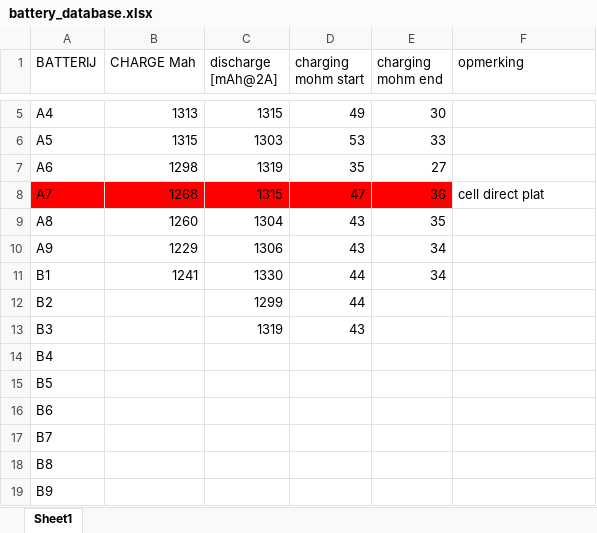
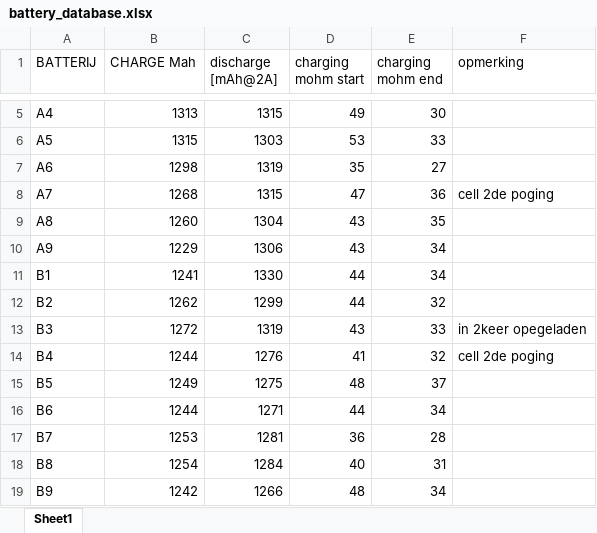
Before and after one commit to MertenF/Small-scale-remote-controlled-cargo-truck, an Excel workbook: Hardware/batterij/battery_database.xlsx, sheet Sheet1, drawn as a sheet; only a part is shown, gaps mark what is left out; values as stored, in another font and other column widths than the file's, no borders; the diff covers the shown part only; the diff names each change by its address in the sheet, - before the commit and + after, or states it on an @@ line.

Commit message:
batterij update

```diff
--- a/Hardware/batterij/battery_database.xlsx (sheet Sheet1)
+++ b/Hardware/batterij/battery_database.xlsx (sheet Sheet1)
-A8:E8 fill: #FF0000
+A8:E8 fill: none
-F8 (opmerking): cell direct plat
+F8 (opmerking): cell 2de poging
-B12 (CHARGE Mah): (empty)
+B12 (CHARGE Mah): 1262
-E12 (charging mohm end): (empty)
+E12 (charging mohm end): 32
-B13 (CHARGE Mah): (empty)
+B13 (CHARGE Mah): 1272
-E13 (charging mohm end): (empty)
+E13 (charging mohm end): 33
-F13 (opmerking): (empty)
+F13 (opmerking): in 2keer opegeladen
-B14 (CHARGE Mah): (empty)
+B14 (CHARGE Mah): 1244
-C14 (discharge [mAh@2A]): (empty)
+C14 (discharge [mAh@2A]): 1276
-D14 (charging mohm start): (empty)
+D14 (charging mohm start): 41
-E14 (charging mohm end): (empty)
+E14 (charging mohm end): 32
-F14 (opmerking): (empty)
+F14 (opmerking): cell 2de poging
-B15 (CHARGE Mah): (empty)
+B15 (CHARGE Mah): 1249
-C15 (discharge [mAh@2A]): (empty)
+C15 (discharge [mAh@2A]): 1275
-D15 (charging mohm start): (empty)
+D15 (charging mohm start): 48
-E15 (charging mohm end): (empty)
+E15 (charging mohm end): 37
-B16 (CHARGE Mah): (empty)
+B16 (CHARGE Mah): 1244
-C16 (discharge [mAh@2A]): (empty)
+C16 (discharge [mAh@2A]): 1271
-D16 (charging mohm start): (empty)
+D16 (charging mohm start): 44
-E16 (charging mohm end): (empty)
+E16 (charging mohm end): 34
-B17 (CHARGE Mah): (empty)
+B17 (CHARGE Mah): 1253
-C17 (discharge [mAh@2A]): (empty)
+C17 (discharge [mAh@2A]): 1281
-D17 (charging mohm start): (empty)
+D17 (charging mohm start): 36
-E17 (charging mohm end): (empty)
+E17 (charging mohm end): 28
-B18 (CHARGE Mah): (empty)
+B18 (CHARGE Mah): 1254
-C18 (discharge [mAh@2A]): (empty)
+C18 (discharge [mAh@2A]): 1284
-D18 (charging mohm start): (empty)
+D18 (charging mohm start): 40
-E18 (charging mohm end): (empty)
+E18 (charging mohm end): 31
-B19 (CHARGE Mah): (empty)
+B19 (CHARGE Mah): 1242
-C19 (discharge [mAh@2A]): (empty)
+C19 (discharge [mAh@2A]): 1266
-D19 (charging mohm start): (empty)
+D19 (charging mohm start): 48
-E19 (charging mohm end): (empty)
+E19 (charging mohm end): 34
```
Also changed, not shown: 1 added row and 96 edited cells elsewhere in this sheet, 2 other files.
